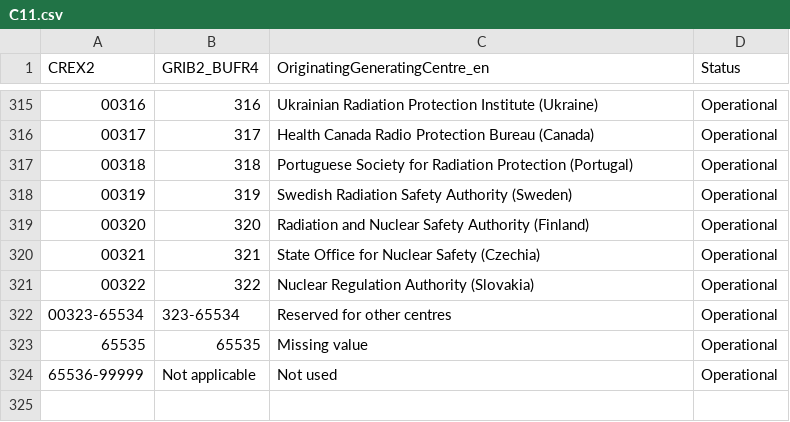
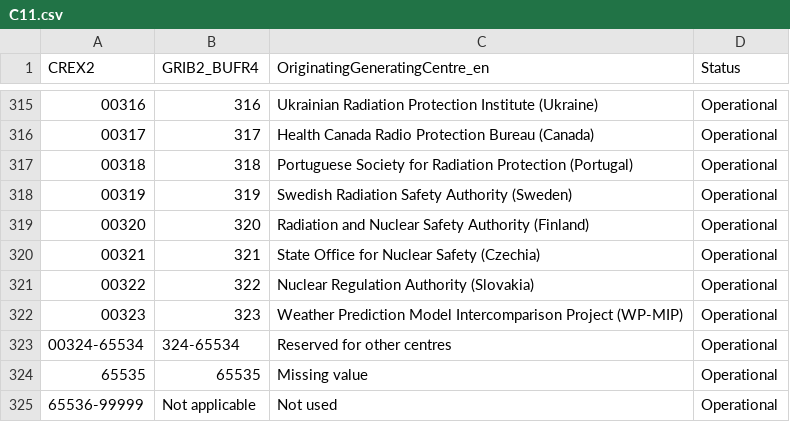
Before and after one commit to wmo-im/CCT, a CSV file: C11.csv, drawn as a sheet; only a part is shown, gaps mark what is left out; addresses are those after the commit; the diff names each change by its address in the sheet, - before the commit and + after, or states it on an @@ line.

Commit message:
adding WP-MIP centre in common code table 11

```diff
--- a/C11.csv
+++ b/C11.csv
+row 322: 00323 | 323 | Weather Prediction Model Intercomparison Project (WP-MIP) | Operational
@@ column A (CREX2) renumbered in row 323 @@
-B323 (GRIB2_BUFR4): 323-65534
+B323 (GRIB2_BUFR4): 324-65534
```
